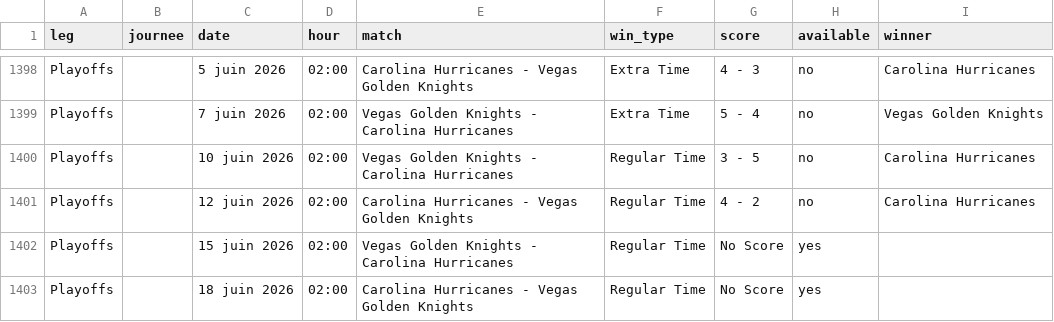
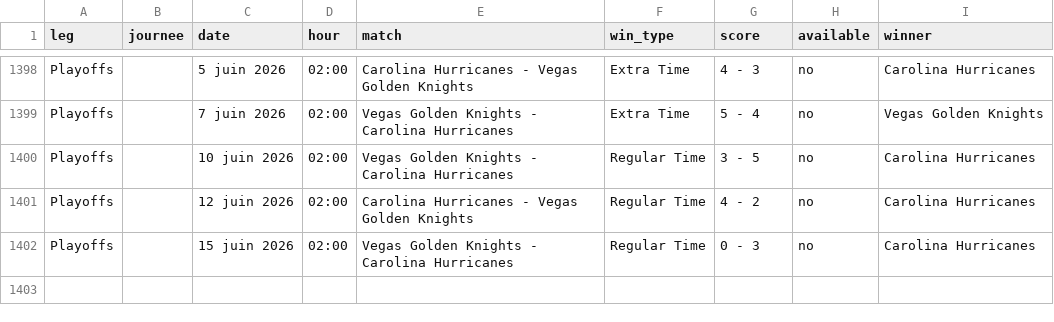
Before and after one commit to MauriceToast/Python_main, a CSV file: nhl_matches.csv, drawn as a sheet; only a part is shown, gaps mark what is left out.

Commit message:
Update nhl_matches.csv

```diff
--- a/nhl_matches.csv
+++ b/nhl_matches.csv
@@ -1401,3 +1401,2 @@ Playoffs,,10 juin 2026,02:00,Vegas Golden Knights - Carolina Hurricanes,Regular
 Playoffs,,12 juin 2026,02:00,Carolina Hurricanes - Vegas Golden Knights,Regular Time,4 - 2,no,Carolina Hurricanes
-Playoffs,,15 juin 2026,02:00,Vegas Golden Knights - Carolina Hurricanes,Regular Time,No Score,yes,
-Playoffs,,18 juin 2026,02:00,Carolina Hurricanes - Vegas Golden Knights,Regular Time,No Score,yes,
+Playoffs,,15 juin 2026,02:00,Vegas Golden Knights - Carolina Hurricanes,Regular Time,0 - 3,no,Carolina Hurricanes
```
